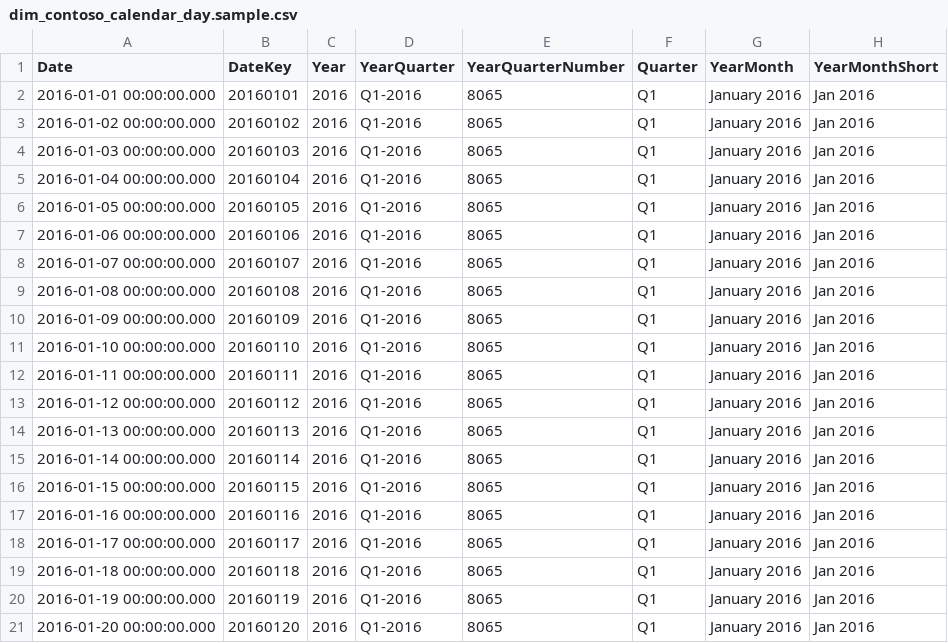
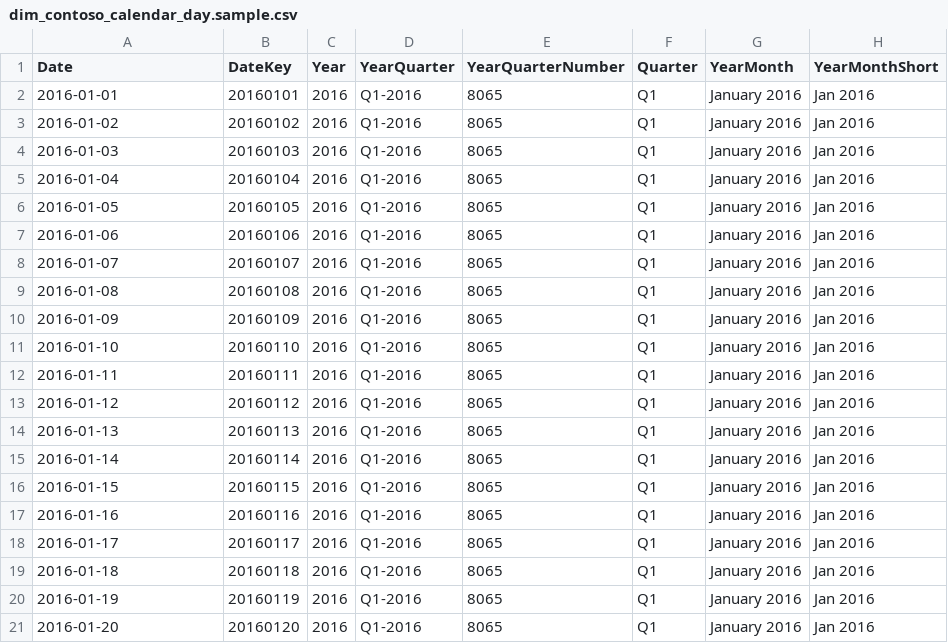
Before and after one commit to d6z7/mac-ontology-contoso, a CSV file: data/samples/dim_contoso_calendar_day.sample.csv, drawn as a sheet; only a part is shown; the diff names each change by its address in the sheet, - before the commit and + after, or states it on an @@ line.

```diff
--- a/data/samples/dim_contoso_calendar_day.sample.csv
+++ b/data/samples/dim_contoso_calendar_day.sample.csv
-A2 (Date): 2016-01-01 00:00:00.000
+A2 (Date): 2016-01-01
-A3 (Date): 2016-01-02 00:00:00.000
+A3 (Date): 2016-01-02
-A4 (Date): 2016-01-03 00:00:00.000
+A4 (Date): 2016-01-03
-A5 (Date): 2016-01-04 00:00:00.000
+A5 (Date): 2016-01-04
-A6 (Date): 2016-01-05 00:00:00.000
+A6 (Date): 2016-01-05
-A7 (Date): 2016-01-06 00:00:00.000
+A7 (Date): 2016-01-06
-A8 (Date): 2016-01-07 00:00:00.000
+A8 (Date): 2016-01-07
-A9 (Date): 2016-01-08 00:00:00.000
+A9 (Date): 2016-01-08
-A10 (Date): 2016-01-09 00:00:00.000
+A10 (Date): 2016-01-09
-A11 (Date): 2016-01-10 00:00:00.000
+A11 (Date): 2016-01-10
-A12 (Date): 2016-01-11 00:00:00.000
+A12 (Date): 2016-01-11
-A13 (Date): 2016-01-12 00:00:00.000
+A13 (Date): 2016-01-12
-A14 (Date): 2016-01-13 00:00:00.000
+A14 (Date): 2016-01-13
-A15 (Date): 2016-01-14 00:00:00.000
+A15 (Date): 2016-01-14
-A16 (Date): 2016-01-15 00:00:00.000
+A16 (Date): 2016-01-15
-A17 (Date): 2016-01-16 00:00:00.000
+A17 (Date): 2016-01-16
-A18 (Date): 2016-01-17 00:00:00.000
+A18 (Date): 2016-01-17
-A19 (Date): 2016-01-18 00:00:00.000
+A19 (Date): 2016-01-18
-A20 (Date): 2016-01-19 00:00:00.000
+A20 (Date): 2016-01-19
-A21 (Date): 2016-01-20 00:00:00.000
+A21 (Date): 2016-01-20
```
Also changed, not shown: data/samples/dim_contoso_customer.sample.csv, data/samples/dim_contoso_store.sample.csv, 42 other files.
